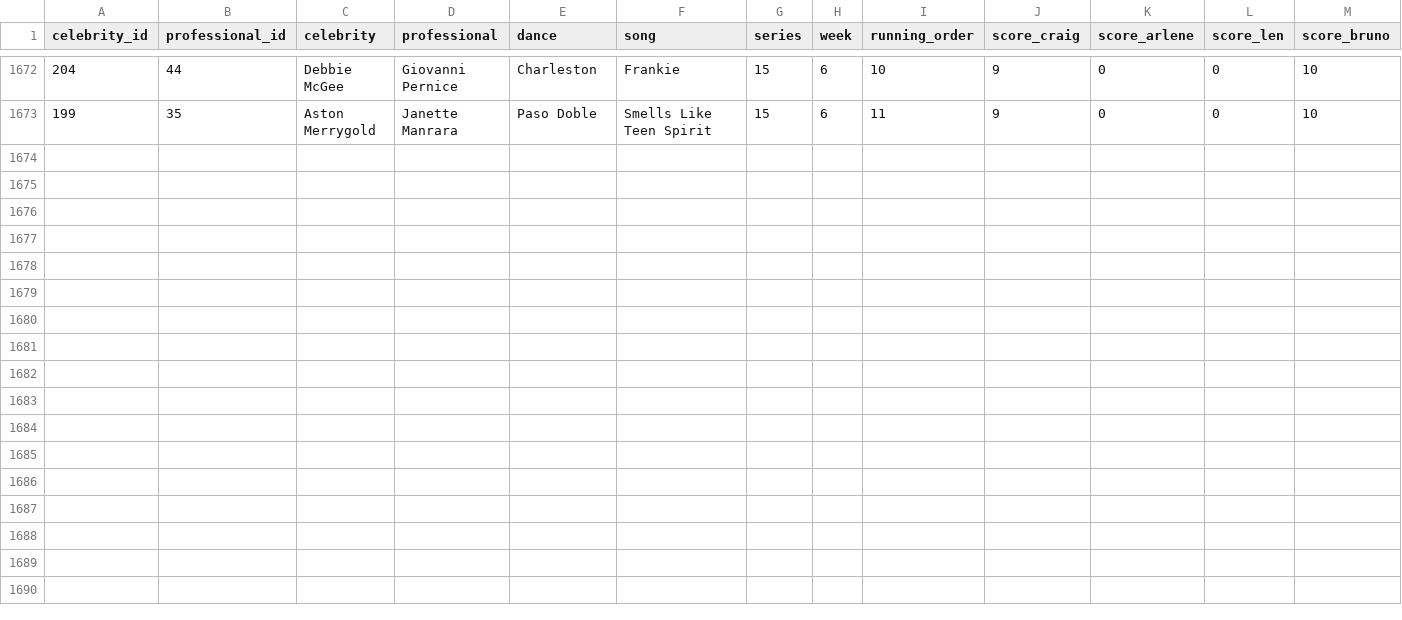
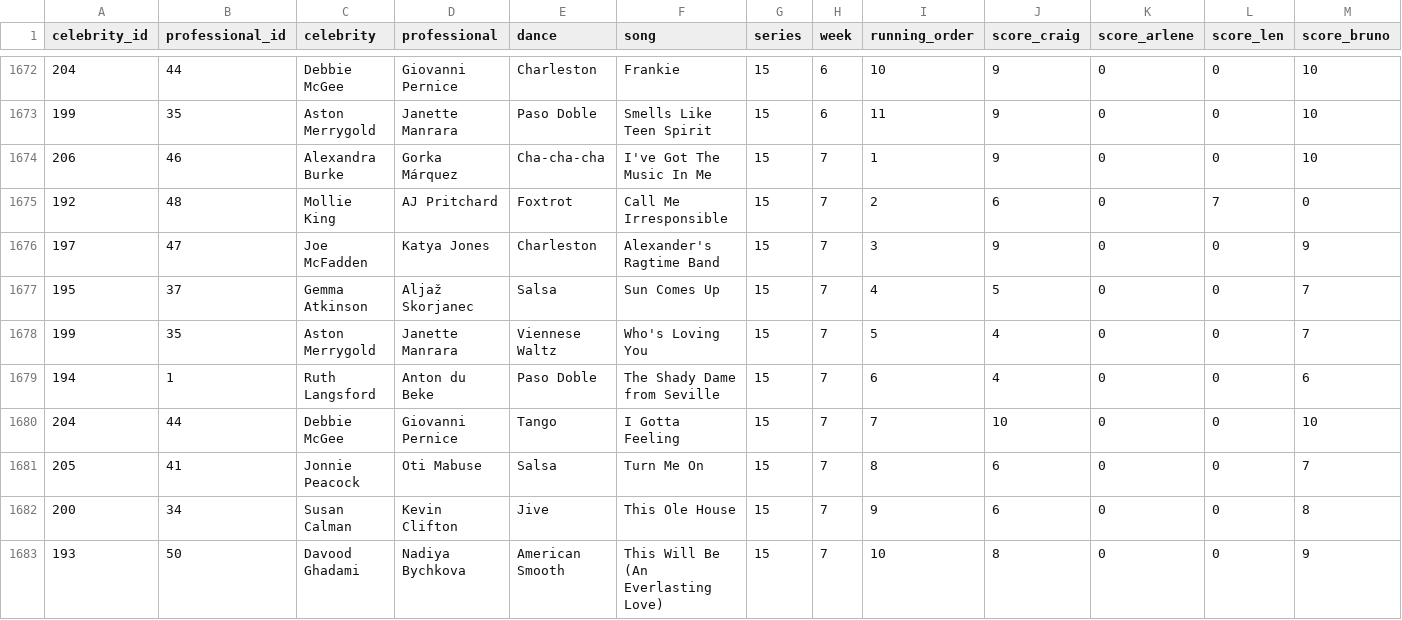
Before and after one commit to four-tens/strictly-come-dancing-results, a CSV file: results.csv, drawn as a sheet; only a part is shown, gaps mark what is left out; rows hold the shown columns only; the diff names each change by its address in the sheet, - before the commit and + after, or states it on an @@ line.

Commit message:
Add scores for S15E7
* Dance-off: Mollie and AJ vs Aston and Janette
* Judge votes: 2-2 for Mollie.
* Craig (Mollie), Darcey (Aston), Bruno (Aston), Shirley (Mollie)

```diff
--- a/results.csv
+++ b/results.csv
+row 1674: 206 | 46 | Alexandra Burke | Gorka Márquez | Cha-cha-cha | I've Got The Music In Me | 15 | 7 | 1 | 9 | 0 | 0 | 10
+row 1675: 192 | 48 | Mollie King | AJ Pritchard | Foxtrot | Call Me Irresponsible | 15 | 7 | 2 | 6 | 0 | 7 | 0
+row 1676: 197 | 47 | Joe McFadden | Katya Jones | Charleston | Alexander's Ragtime Band | 15 | 7 | 3 | 9 | 0 | 0 | 9
+row 1677: 195 | 37 | Gemma Atkinson | Aljaž Skorjanec | Salsa | Sun Comes Up | 15 | 7 | 4 | 5 | 0 | 0 | 7
+row 1678: 199 | 35 | Aston Merrygold | Janette Manrara | Viennese Waltz | Who's Loving You | 15 | 7 | 5 | 4 | 0 | 0 | 7
+row 1679: 194 | 1 | Ruth Langsford | Anton du Beke | Paso Doble | The Shady Dame from Seville | 15 | 7 | 6 | 4 | 0 | 0 | 6
+row 1680: 204 | 44 | Debbie McGee | Giovanni Pernice | Tango | I Gotta Feeling | 15 | 7 | 7 | 10 | 0 | 0 | 10
+row 1681: 205 | 41 | Jonnie Peacock | Oti Mabuse | Salsa | Turn Me On | 15 | 7 | 8 | 6 | 0 | 0 | 7
+row 1682: 200 | 34 | Susan Calman | Kevin Clifton | Jive | This Ole House | 15 | 7 | 9 | 6 | 0 | 0 | 8
+row 1683: 193 | 50 | Davood Ghadami | Nadiya Bychkova | American Smooth | This Will Be (An Everlasting Love) | 15 | 7 | 10 | 8 | 0 | 0 | 9
```
